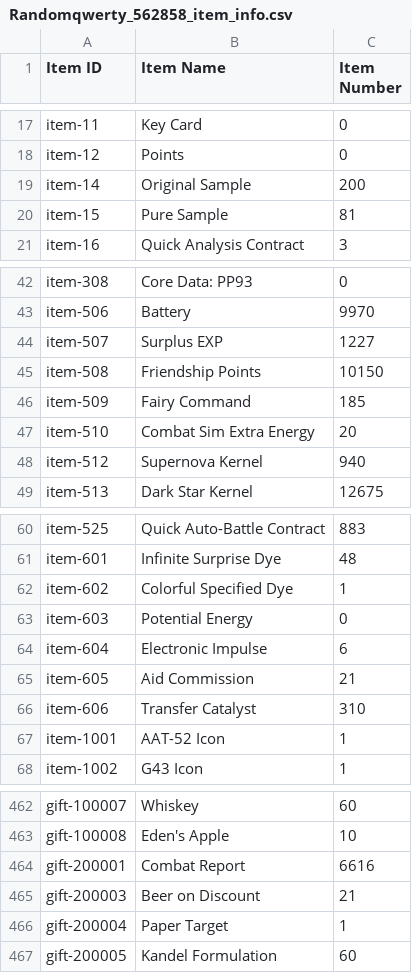
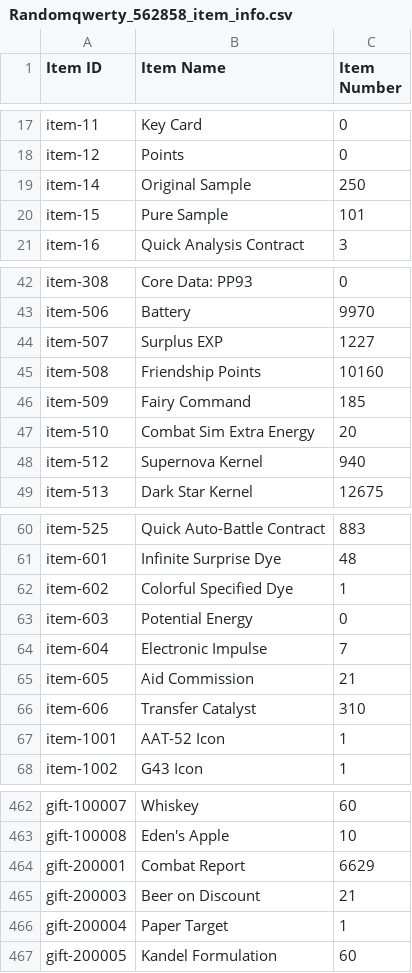
Before and after one commit to randomqwerty/randomqwerty_gfl, a CSV file: Randomqwerty_562858_item_info.csv, drawn as a sheet; only a part is shown, gaps mark what is left out.

```diff
--- a/Randomqwerty_562858_item_info.csv
+++ b/Randomqwerty_562858_item_info.csv
@@ -18,4 +18,4 @@ item-11,Key Card,0
 item-12,Points,0
-item-14,Original Sample,200
-item-15,Pure Sample,81
+item-14,Original Sample,250
+item-15,Pure Sample,101
 item-16,Quick Analysis Contract,3
@@ -44,3 +44,3 @@ item-506,Battery,9970
 item-507,Surplus EXP,1227
-item-508,Friendship Points,10150
+item-508,Friendship Points,10160
 item-509,Fairy Command,185
@@ -63,3 +63,3 @@ item-602,Colorful Specified Dye,1
 item-603,Potential Energy,0
-item-604,Electronic Impulse,6
+item-604,Electronic Impulse,7
 item-605,Aid Commission,21
@@ -463,3 +463,3 @@ gift-100007,Whiskey,60
 gift-100008,Eden's Apple,10
-gift-200001,Combat Report,6616
+gift-200001,Combat Report,6629
 gift-200003,Beer on Discount,21
```
Also changed, not shown: 1 other file.
